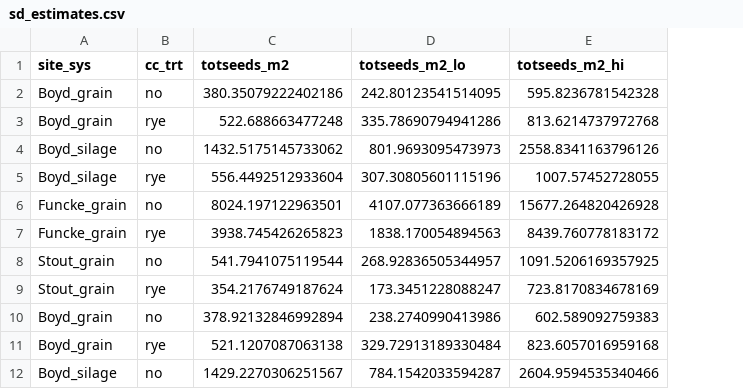
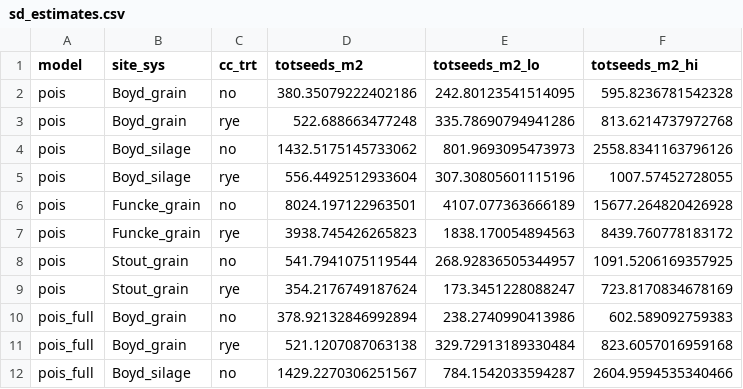
Before and after one commit to vanichols/ghproj_pfiweeds, a CSV file: data/smy/sd_estimates.csv, drawn as a sheet; only a part is shown; the diff names each change by its address in the sheet, - before the commit and + after, or states it on an @@ line.

```diff
--- a/data/smy/sd_estimates.csv
+++ b/data/smy/sd_estimates.csv
+column A (model), rows 2-12: pois | pois | pois | pois | pois | pois | pois | pois | pois_full | pois_full | pois_full
```
Also changed, not shown: 1 other file.
